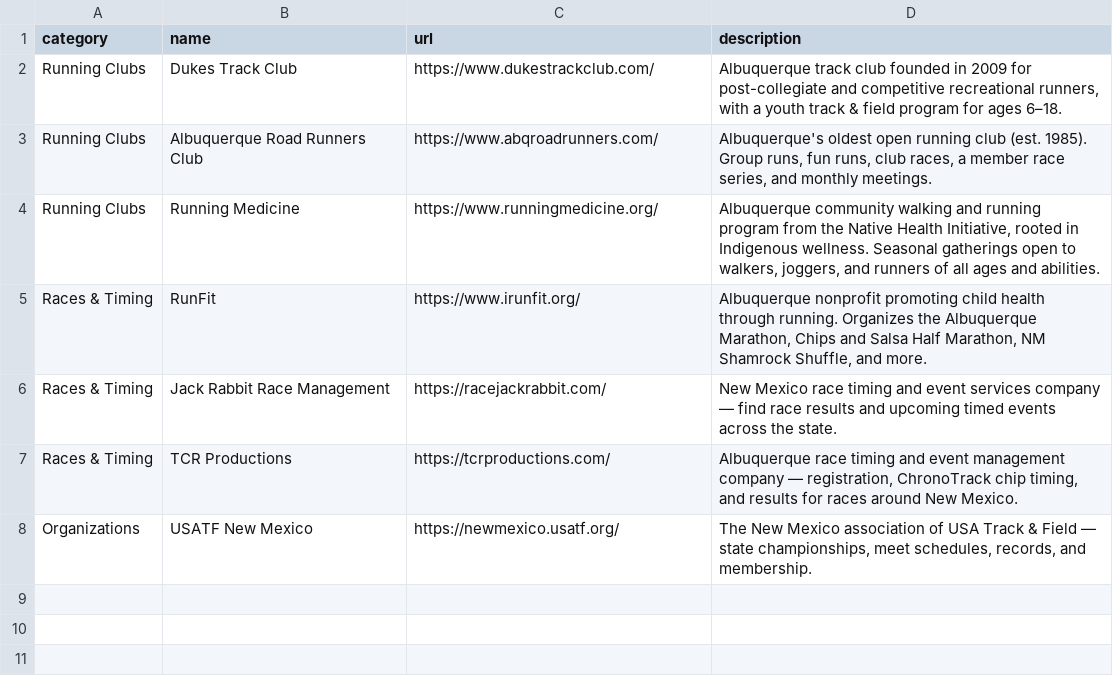
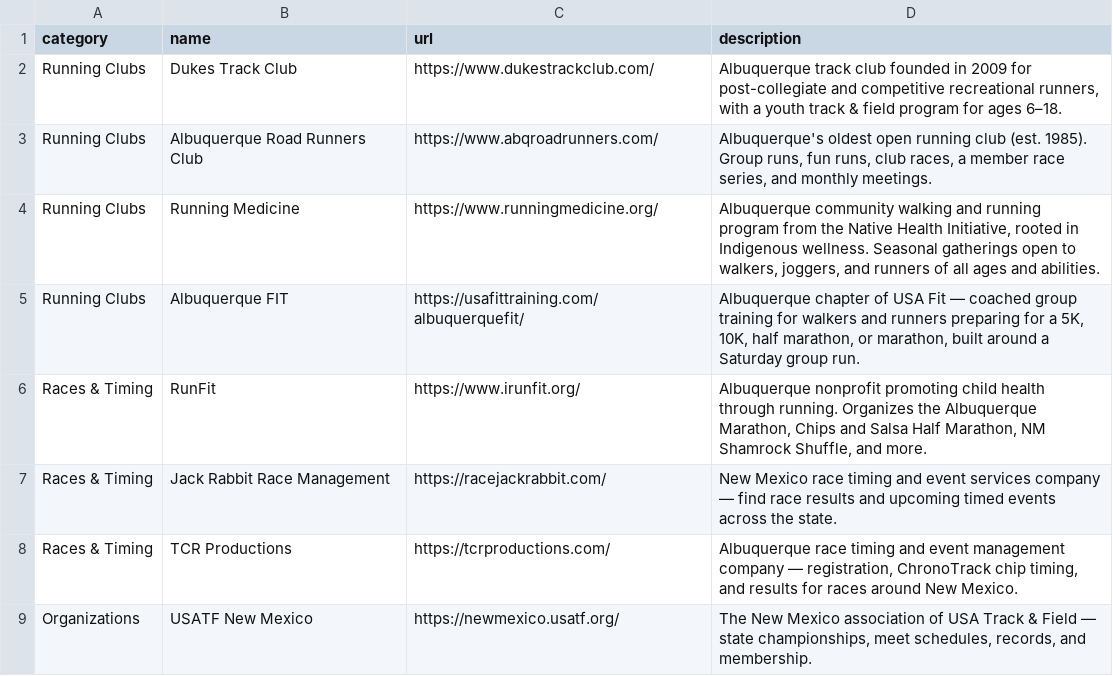
Before and after one commit to lonwaters/nmtrackclub, a CSV file: links.csv, drawn as a sheet.

```diff
--- a/links.csv
+++ b/links.csv
@@ -4,2 +4,3 @@ Running Clubs,Albuquerque Road Runners Club,https://www.abqroadrunners.com/,"Alb
 Running Clubs,Running Medicine,https://www.runningmedicine.org/,"Albuquerque community walking and running program from the Native Health Initiative, rooted in Indigenous wellness. Seasonal gatherings open to walkers, joggers, and runners of all ages and abilities."
+Running Clubs,Albuquerque FIT,https://usafittraining.com/albuquerquefit/,"Albuquerque chapter of USA Fit — coached group training for walkers and runners preparing for a 5K, 10K, half marathon, or marathon, built around a Saturday group run."
 Races & Timing,RunFit,https://www.irunfit.org/,"Albuquerque nonprofit promoting child health through running. Organizes the Albuquerque Marathon, Chips and Salsa Half Marathon, NM Shamrock Shuffle, and more."
```
